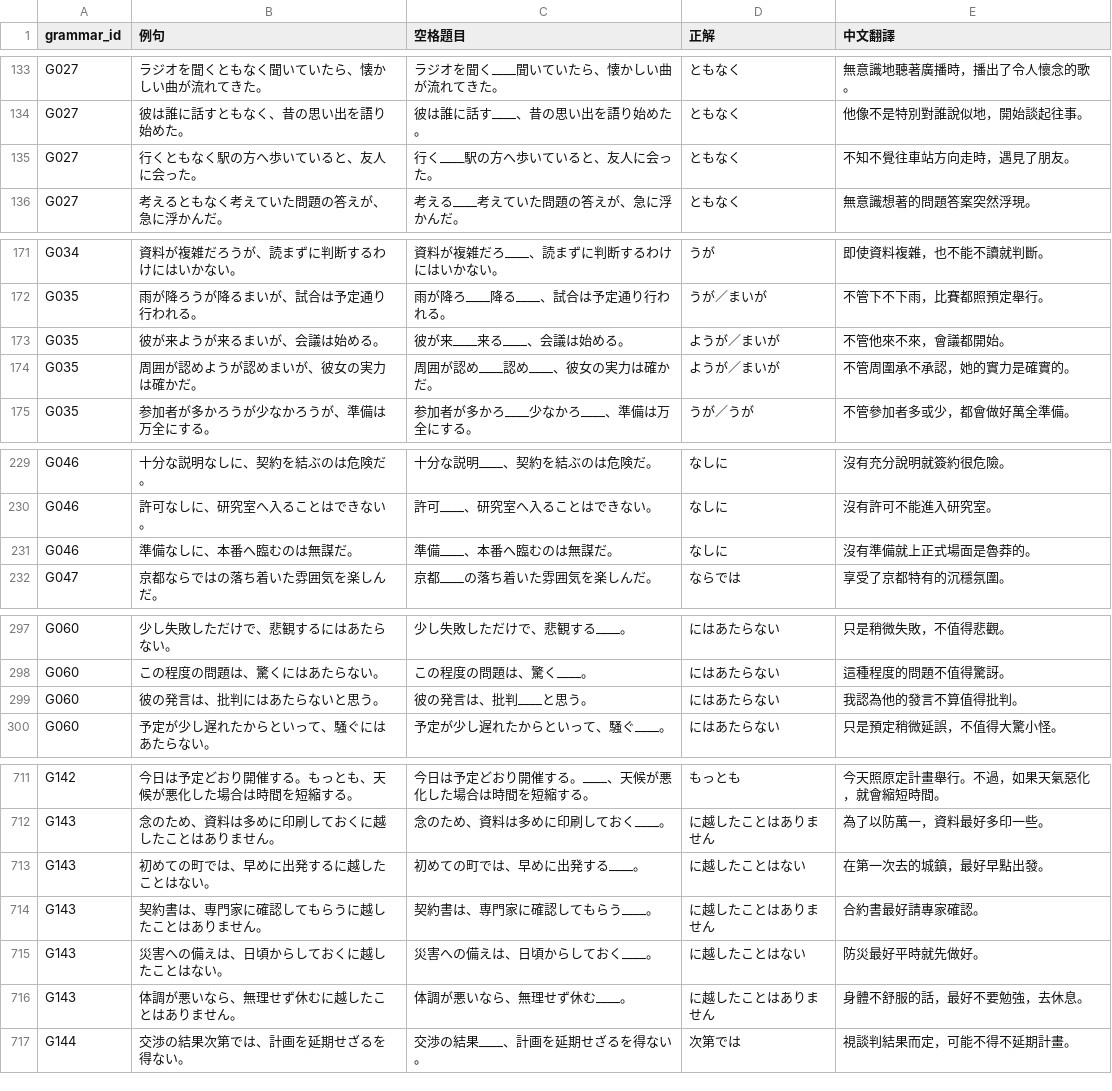
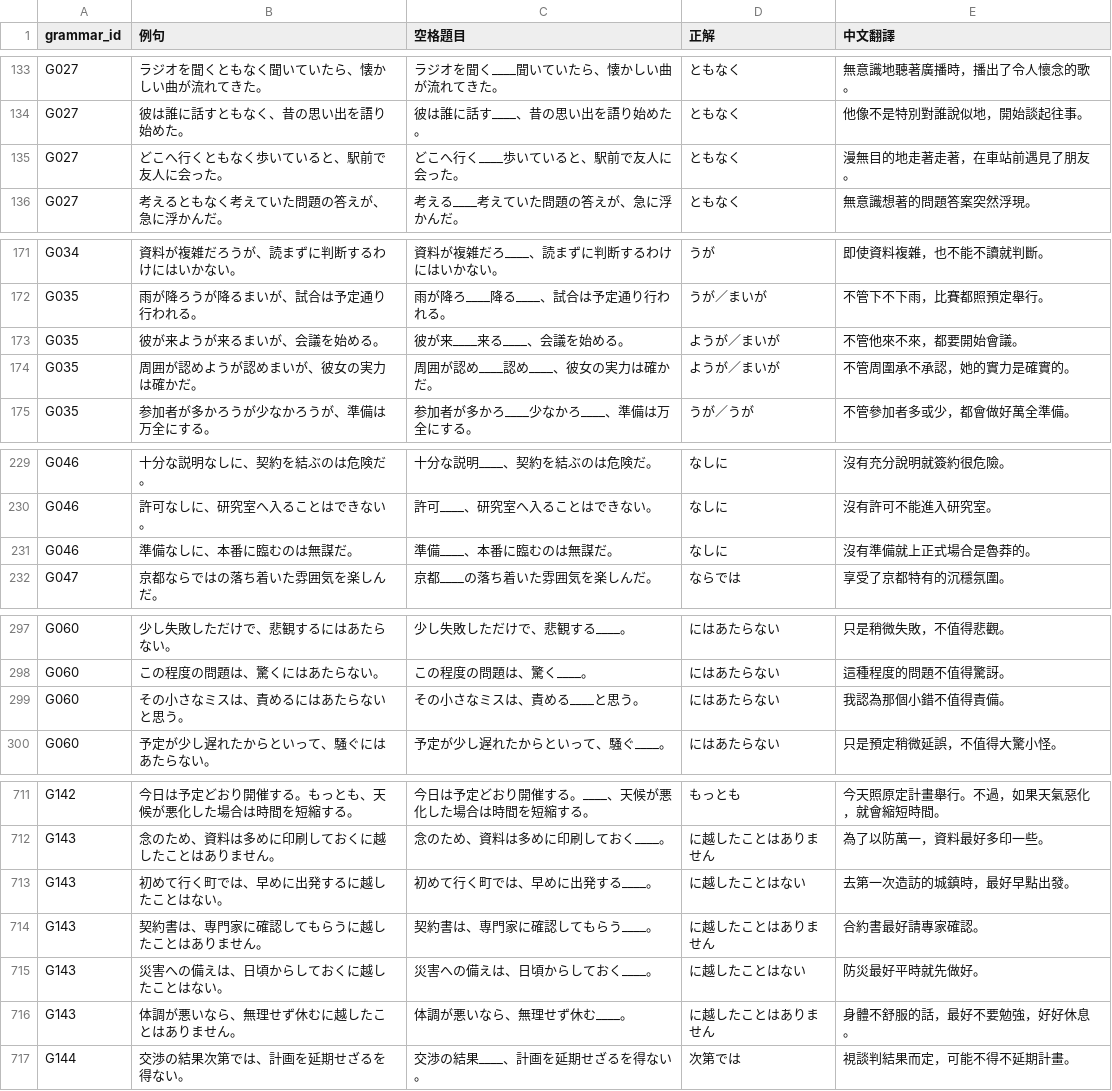
Before and after one commit to kkore-glitch/JLPT-practicevoc, a CSV file: grammar_examples.csv, drawn as a sheet; only a part is shown, gaps mark what is left out; the diff covers the shown part only; the diff names each change by its address in the sheet, - before the commit and + after, or states it on an @@ line.

```diff
--- a/grammar_examples.csv
+++ b/grammar_examples.csv
-B135 (例句): 行くともなく駅の方へ歩いていると、友人に会った。
+B135 (例句): どこへ行くともなく歩いていると、駅前で友人に会った。
-C135 (空格題目): 行く____駅の方へ歩いていると、友人に会った。
+C135 (空格題目): どこへ行く____歩いていると、駅前で友人に会った。
-E135 (中文翻譯): 不知不覺往車站方向走時，遇見了朋友。
+E135 (中文翻譯): 漫無目的地走著走著，在車站前遇見了朋友。
-B173 (例句): 彼が来ようが来るまいが、会議は始める。
+B173 (例句): 彼が来ようが来るまいが、会議を始める。
-C173 (空格題目): 彼が来____来る____、会議は始める。
+C173 (空格題目): 彼が来____来る____、会議を始める。
-E173 (中文翻譯): 不管他來不來，會議都開始。
+E173 (中文翻譯): 不管他來不來，都要開始會議。
-B231 (例句): 準備なしに、本番へ臨むのは無謀だ。
+B231 (例句): 準備なしに、本番に臨むのは無謀だ。
-C231 (空格題目): 準備____、本番へ臨むのは無謀だ。
+C231 (空格題目): 準備____、本番に臨むのは無謀だ。
-E231 (中文翻譯): 沒有準備就上正式場面是魯莽的。
+E231 (中文翻譯): 沒有準備就上正式場合是魯莽的。
-B299 (例句): 彼の発言は、批判にはあたらないと思う。
+B299 (例句): その小さなミスは、責めるにはあたらないと思う。
-C299 (空格題目): 彼の発言は、批判____と思う。
+C299 (空格題目): その小さなミスは、責める____と思う。
-E299 (中文翻譯): 我認為他的發言不算值得批判。
+E299 (中文翻譯): 我認為那個小錯不值得責備。
-B713 (例句): 初めての町では、早めに出発するに越したことはない。
+B713 (例句): 初めて行く町では、早めに出発するに越したことはない。
-C713 (空格題目): 初めての町では、早めに出発する____。
+C713 (空格題目): 初めて行く町では、早めに出発する____。
-E713 (中文翻譯): 在第一次去的城鎮，最好早點出發。
+E713 (中文翻譯): 去第一次造訪的城鎮時，最好早點出發。
-E716 (中文翻譯): 身體不舒服的話，最好不要勉強，去休息。
+E716 (中文翻譯): 身體不舒服的話，最好不要勉強，好好休息。
```
Also changed, not shown: 5 added rows, 5 removed rows and 35 edited cells elsewhere in this file.
